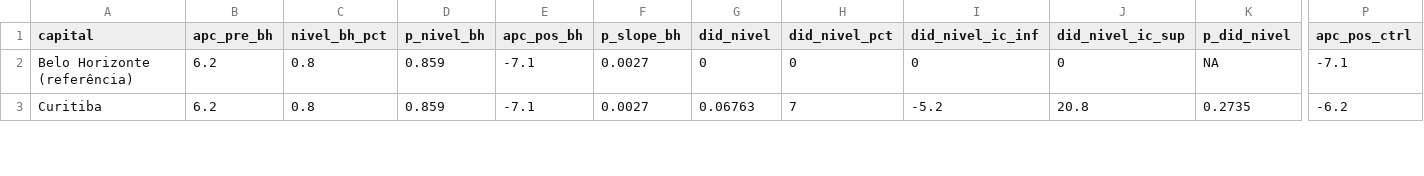
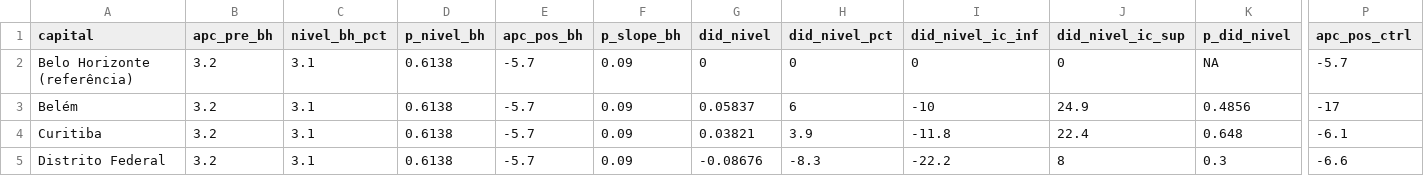
Before and after one commit to Brunoavfer/sihsus-icsap-bh, a CSV file: data/processed/did_its_resultados.csv, drawn as a sheet; only a part is shown, gaps mark what is left out; addresses are those after the commit; rows hold the shown columns only; the diff covers the shown part only; the diff names each change by its address in the sheet, - before the commit and + after, or states it on an @@ line.

```diff
--- a/data/processed/did_its_resultados.csv
+++ b/data/processed/did_its_resultados.csv
-B2 (apc_pre_bh): 6.2
+B2 (apc_pre_bh): 3.2
-C2 (nivel_bh_pct): 0.8
+C2 (nivel_bh_pct): 3.1
-D2 (p_nivel_bh): 0.859
+D2 (p_nivel_bh): 0.6138
-E2 (apc_pos_bh): -7.1
+E2 (apc_pos_bh): -5.7
-F2 (p_slope_bh): 0.0027
+F2 (p_slope_bh): 0.09
-P2 (apc_pos_ctrl): -7.1
+P2 (apc_pos_ctrl): -5.7
+row 3: Belém | 3.2 | 3.1 | 0.6138 | -5.7 | 0.09 | 0.05837 | 6 | -10 | 24.9 | 0.4856 | -17
-B4 (apc_pre_bh): 6.2
+B4 (apc_pre_bh): 3.2
-C4 (nivel_bh_pct): 0.8
+C4 (nivel_bh_pct): 3.1
-D4 (p_nivel_bh): 0.859
+D4 (p_nivel_bh): 0.6138
-E4 (apc_pos_bh): -7.1
+E4 (apc_pos_bh): -5.7
-F4 (p_slope_bh): 0.0027
+F4 (p_slope_bh): 0.09
-G4 (did_nivel): 0.06763
+G4 (did_nivel): 0.03821
-H4 (did_nivel_pct): 7
+H4 (did_nivel_pct): 3.9
-I4 (did_nivel_ic_inf): -5.2
+I4 (did_nivel_ic_inf): -11.8
-J4 (did_nivel_ic_sup): 20.8
+J4 (did_nivel_ic_sup): 22.4
-K4 (p_did_nivel): 0.2735
+K4 (p_did_nivel): 0.648
-P4 (apc_pos_ctrl): -6.2
+P4 (apc_pos_ctrl): -6.1
+row 5: Distrito Federal | 3.2 | 3.1 | 0.6138 | -5.7 | 0.09 | -0.08676 | -8.3 | -22.2 | 8 | 0.3 | -6.6
```
Also changed, not shown: 49 edited cells elsewhere in this file, data/processed/ceps_nao_encontrados.csv, data/processed/its_controle_resultados.csv, 7 other files.
